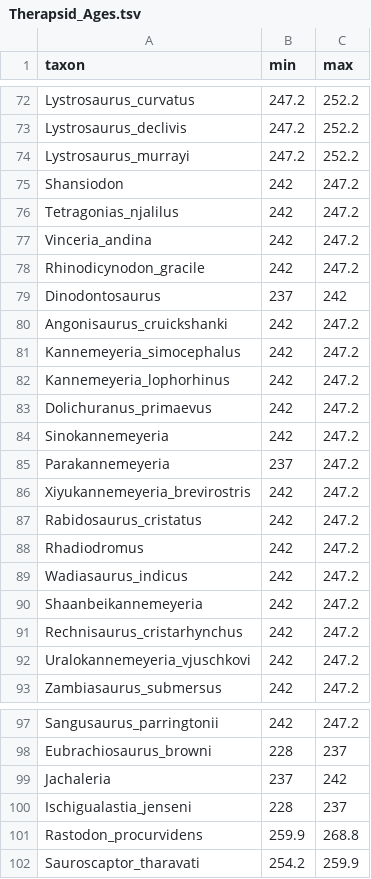
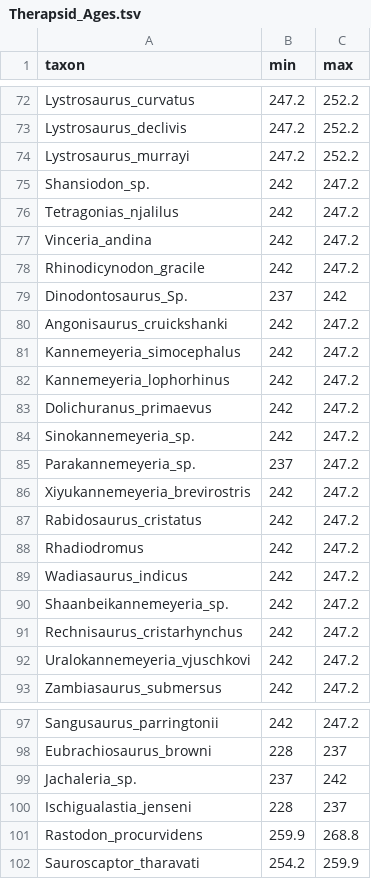
Before and after one commit to Paleantology/Continuous_CharacterTesting, a TSV file: data/Therapsid_Ages.tsv, drawn as a sheet; only a part is shown, gaps mark what is left out.

```diff
--- a/data/Therapsid_Ages.tsv
+++ b/data/Therapsid_Ages.tsv
@@ -74,3 +74,3 @@ Lystrosaurus_declivis	247.2	252.2
 Lystrosaurus_murrayi	247.2	252.2
-Shansiodon	242	247.2
+Shansiodon_sp.	242	247.2
 Tetragonias_njalilus	242	247.2
@@ -78,3 +78,3 @@ Vinceria_andina	242	247.2
 Rhinodicynodon_gracile	242	247.2
-Dinodontosaurus	237	242
+Dinodontosaurus_Sp.	237	242
 Angonisaurus_cruickshanki	242	247.2
@@ -83,4 +83,4 @@ Kannemeyeria_lophorhinus	242	247.2
 Dolichuranus_primaevus	242	247.2
-Sinokannemeyeria	242	247.2
-Parakannemeyeria	237	247.2
+Sinokannemeyeria_sp.	242	247.2
+Parakannemeyeria_sp.	237	247.2
 Xiyukannemeyeria_brevirostris	242	247.2
@@ -89,3 +89,3 @@ Rhadiodromus	242	247.2
 Wadiasaurus_indicus	242	247.2
-Shaanbeikannemeyeria	242	247.2
+Shaanbeikannemeyeria_sp.	242	247.2
 Rechnisaurus_cristarhynchus	242	247.2
@@ -98,3 +98,3 @@ Sangusaurus_parringtonii	242	247.2
 Eubrachiosaurus_browni	228	237
-Jachaleria	237	242
+Jachaleria_sp.	237	242
 Ischigualastia_jenseni	228	237
```
Also changed, not shown: data/AgesNew.tsv.
